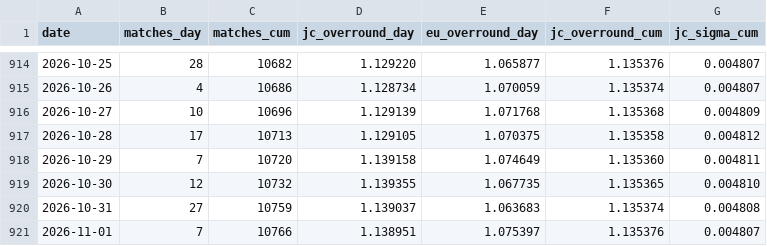
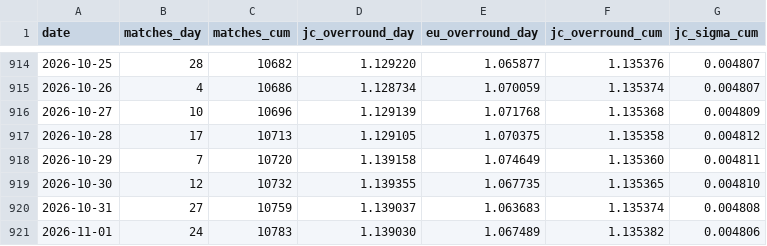
Before and after one commit to quietnumbers/china-sports-lottery-overround, a CSV file: data_log.csv, drawn as a sheet; only a part is shown, gaps mark what is left out.

```diff
--- a/data_log.csv
+++ b/data_log.csv
@@ -920,2 +920,2 @@ date,matches_day,matches_cum,jc_overround_day,eu_overround_day,jc_overround_cum,
 2026-10-31,27,10759,1.139037,1.063683,1.135374,0.004808
-2026-11-01,7,10766,1.138951,1.075397,1.135376,0.004807
+2026-11-01,24,10783,1.139030,1.067489,1.135382,0.004806
```
Also changed, not shown: 1 other file.
